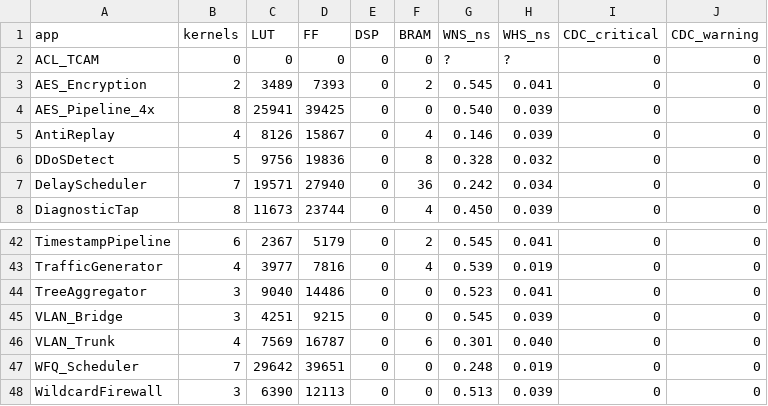
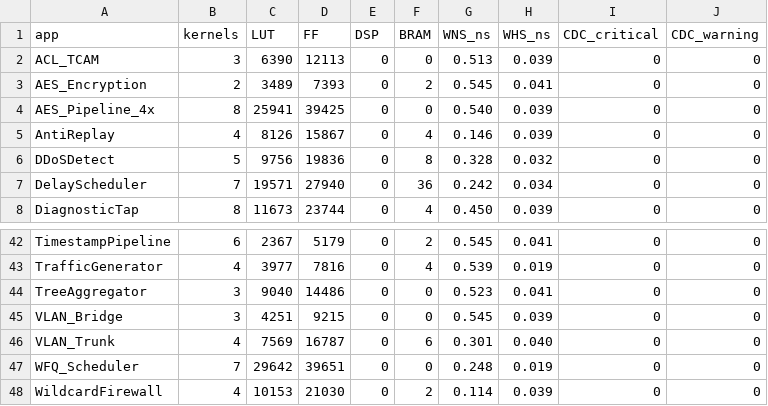
Before and after one commit to bojieli/OpenClickNP, a CSV file: eval/reports/pnr_summary.csv, drawn as a sheet; only a part is shown, gaps mark what is left out.

```diff
--- a/eval/reports/pnr_summary.csv
+++ b/eval/reports/pnr_summary.csv
@@ -1,3 +1,3 @@
 app,kernels,LUT,FF,DSP,BRAM,WNS_ns,WHS_ns,CDC_critical,CDC_warning
-ACL_TCAM,0,0,0,0,0,?,?,0,0
+ACL_TCAM,3,6390,12113,0,0,0.513,0.039,0,0
 AES_Encryption,2,3489,7393,0,2,0.545,0.041,0,0
@@ -47,2 +47,2 @@ VLAN_Trunk,4,7569,16787,0,6,0.301,0.040,0,0
 WFQ_Scheduler,7,29642,39651,0,0,0.248,0.019,0,0
-WildcardFirewall,3,6390,12113,0,0,0.513,0.039,0,0
+WildcardFirewall,4,10153,21030,0,2,0.114,0.039,0,0
```
Also changed, not shown: 12 other files.
